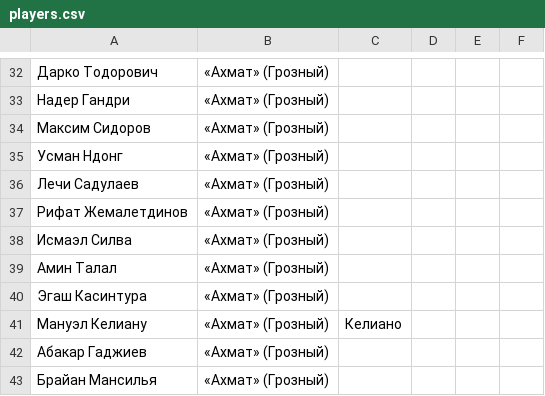
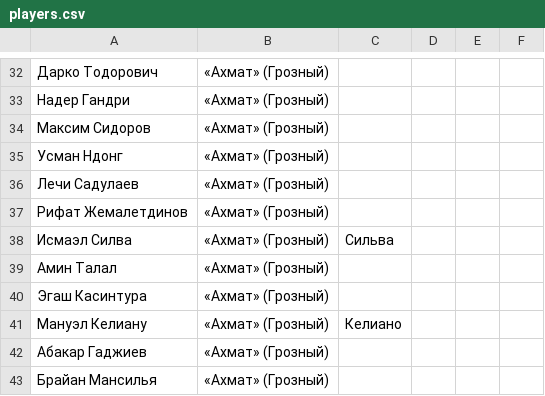
Before and after one commit to egor-belikov/tg-rplquizbot, a CSV file: players.csv, drawn as a sheet; only a part is shown, gaps mark what is left out.

```diff
--- a/players.csv
+++ b/players.csv
@@ -37,3 +37,3 @@
 Рифат Жемалетдинов,«Ахмат» (Грозный),,,,
-Исмаэл Силва,«Ахмат» (Грозный),,,,
+Исмаэл Силва,«Ахмат» (Грозный),Сильва,,,
 Амин Талал,«Ахмат» (Грозный),,,,
```
Also changed, not shown: 2 other files.
